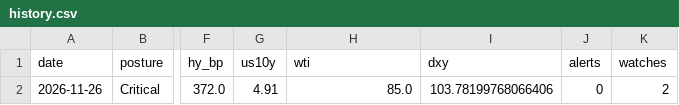
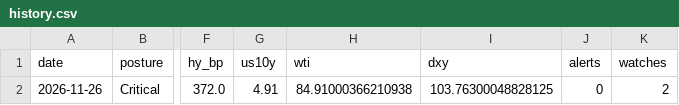
Before and after one commit to SHYLEN289/macro-cockpit, a CSV file: data/history.csv, drawn as a sheet; only a part is shown, gaps mark what is left out; the diff names each change by its address in the sheet, - before the commit and + after, or states it on an @@ line.

Commit message:
Update macro data

```diff
--- a/data/history.csv
+++ b/data/history.csv
-H2 (wti): 85.0
+H2 (wti): 84.91000366210938
-I2 (dxy): 103.78199768066406
+I2 (dxy): 103.76300048828125
```
Also changed, not shown: 1 other file.
